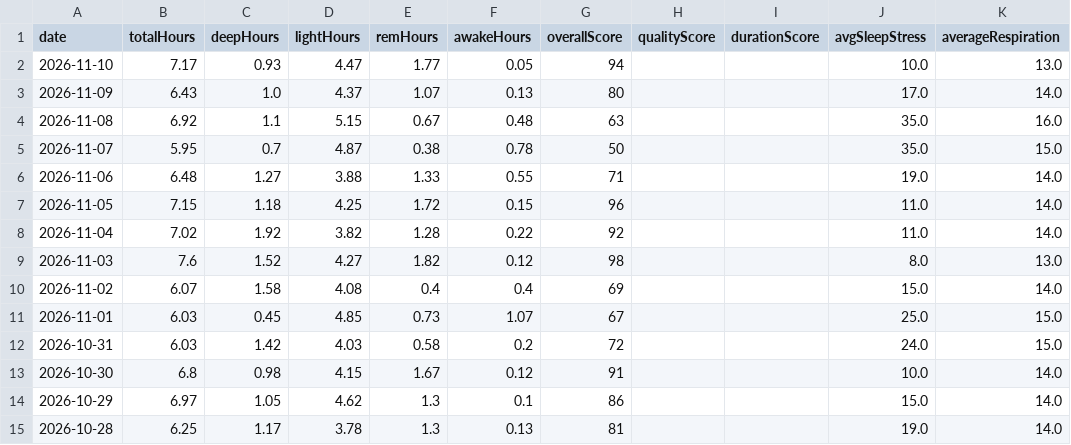
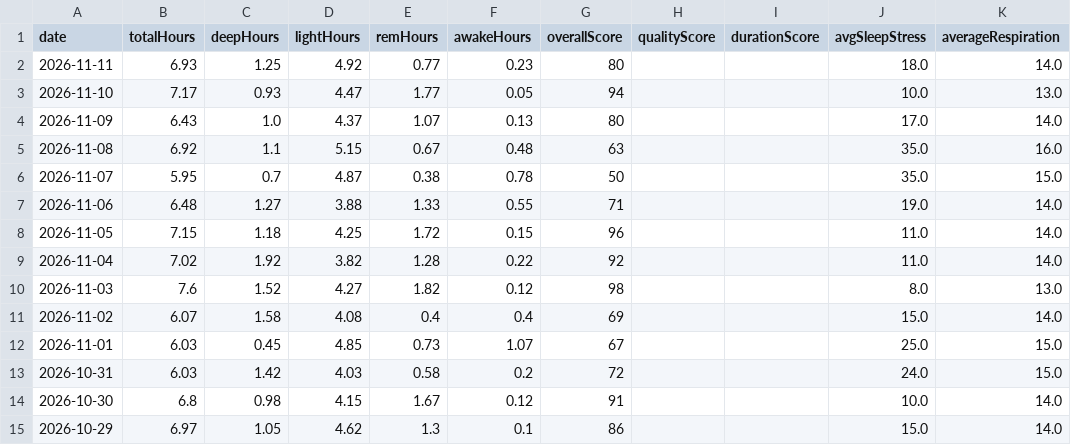
Before and after one commit to Globalcare2026/garmin-sync, a CSV file: data/latest/sleep.csv, drawn as a sheet.

```diff
--- a/data/latest/sleep.csv
+++ b/data/latest/sleep.csv
@@ -1,2 +1,3 @@
 date,totalHours,deepHours,lightHours,remHours,awakeHours,overallScore,qualityScore,durationScore,avgSleepStress,averageRespiration
+2026-11-11,6.93,1.25,4.92,0.77,0.23,80,,,18.0,14.0
 2026-11-10,7.17,0.93,4.47,1.77,0.05,94,,,10.0,13.0
@@ -14,2 +15 @@ date,totalHours,deepHours,lightHours,remHours,awakeHours,overallScore,qualitySco
 2026-10-29,6.97,1.05,4.62,1.3,0.1,86,,,15.0,14.0
-2026-10-28,6.25,1.17,3.78,1.3,0.13,81,,,19.0,14.0
```
Also changed, not shown: data/latest/daily.csv, data/latest/hrv.csv, 12 other files.
